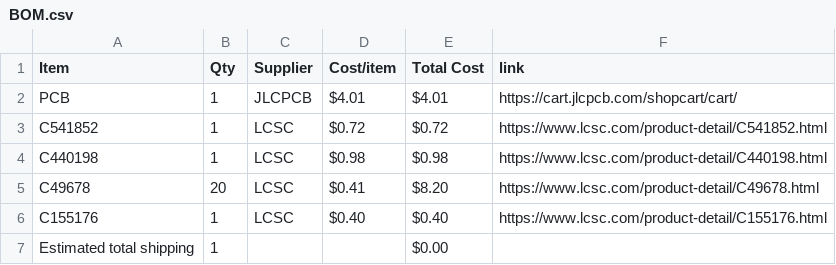
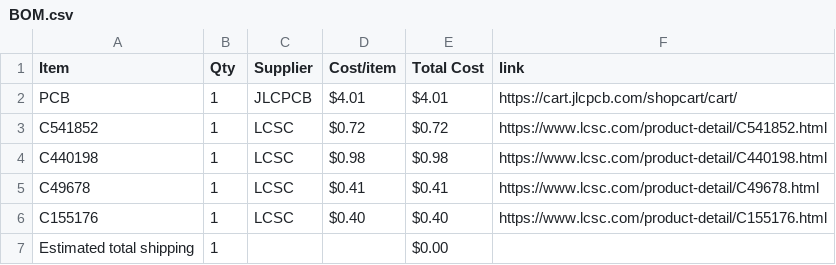
Before and after one commit to CheungLY/LEDDisplay, a CSV file: BOM.csv, drawn as a sheet.

Commit message:
Sync LEDDisplay from Half Life

```diff
--- a/BOM.csv
+++ b/BOM.csv
@@ -4,3 +4,3 @@ C541852,1,LCSC,$0.72,$0.72,https://www.lcsc.com/product-detail/C541852.html
 C440198,1,LCSC,$0.98,$0.98,https://www.lcsc.com/product-detail/C440198.html
-C49678,20,LCSC,$0.41,$8.20,https://www.lcsc.com/product-detail/C49678.html
+C49678,1,LCSC,$0.41,$0.41,https://www.lcsc.com/product-detail/C49678.html
 C155176,1,LCSC,$0.40,$0.40,https://www.lcsc.com/product-detail/C155176.html
```
